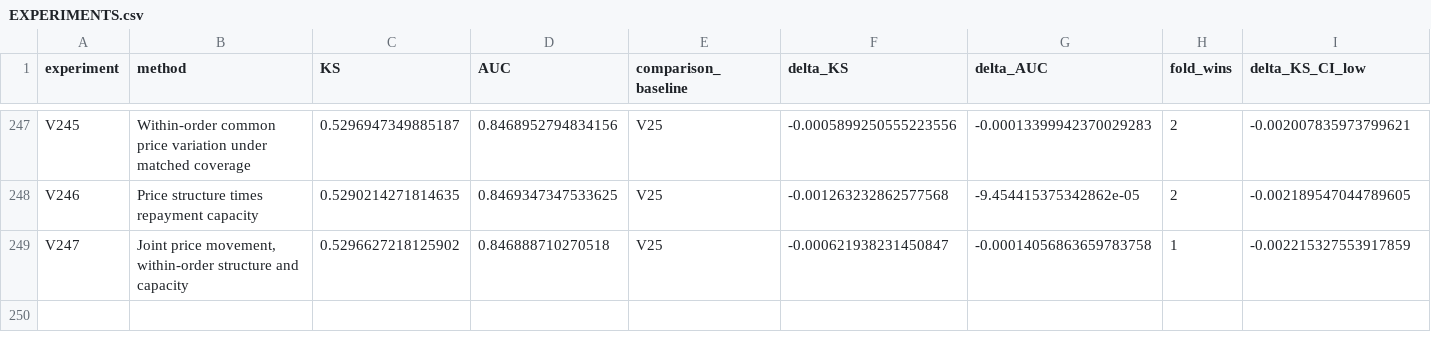
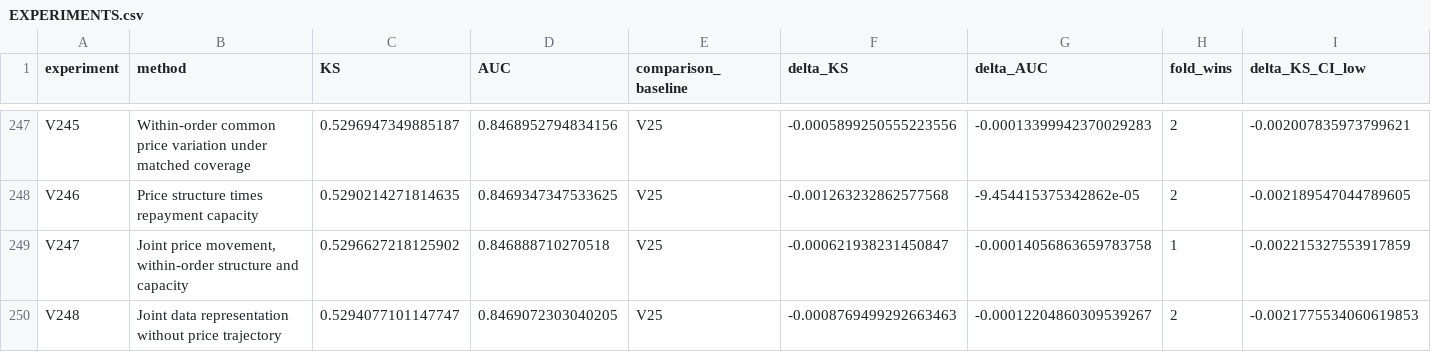
Before and after one commit to TaqiyudinMiftah/Logika, a CSV file: insight/adit/v25_research/EXPERIMENTS.csv, drawn as a sheet; only a part is shown, gaps mark what is left out; rows hold the shown columns only; the diff names each change by its address in the sheet, - before the commit and + after, or states it on an @@ line.

Commit message:
Record V248 and held-out error analysis against V25
Pooled KS0.5294077101, AUC0.8469072303; deltaKS-0.0008769499 against fixed V25. Preserve negative results, five-fold checks, paired uncertainty, formula, source and separately hashed submission. Keep V25 as public incumbent; no hidden-test score is claimed.

Check shared main before and after preparation; publish only the adit research namespace.

```diff
--- a/insight/adit/v25_research/EXPERIMENTS.csv
+++ b/insight/adit/v25_research/EXPERIMENTS.csv
+row 250: V248 | Joint data representation without price trajectory | 0.5294077101147747 | 0.8469072303040205 | V25 | -0.0008769499292663463 | -0.00012204860309539267 | 2 | -0.0021775534060619853
```
Also changed, not shown: insight/adit/v25_research/v7/data_fe/reports/BATCH_RESULTS.csv, insight/adit/v25_research/v7/modeling/reports/MODELING_EXPERIMENTS.csv, 29 other files.
